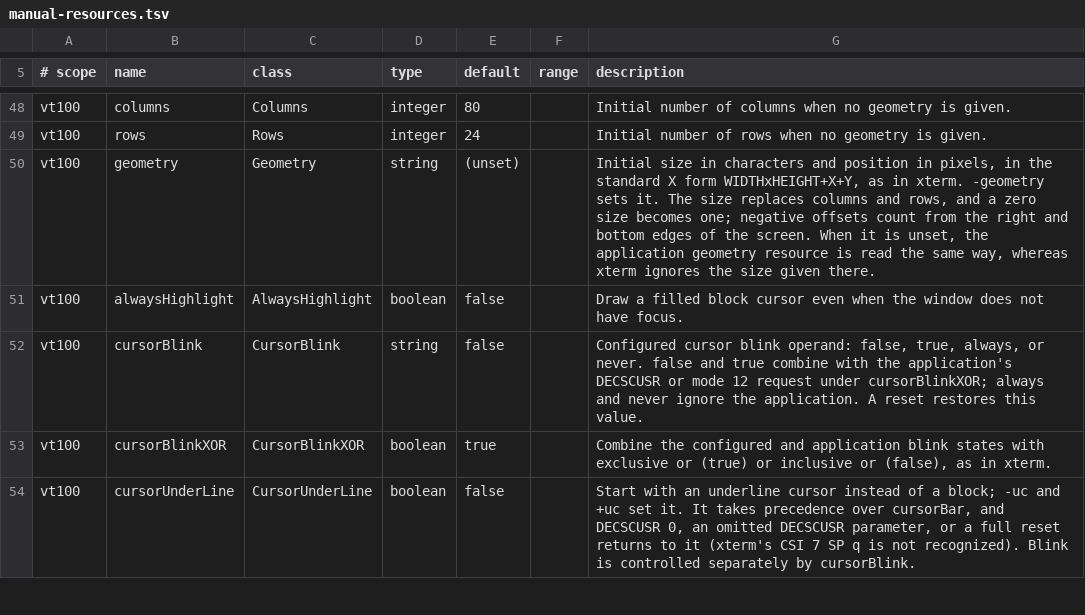
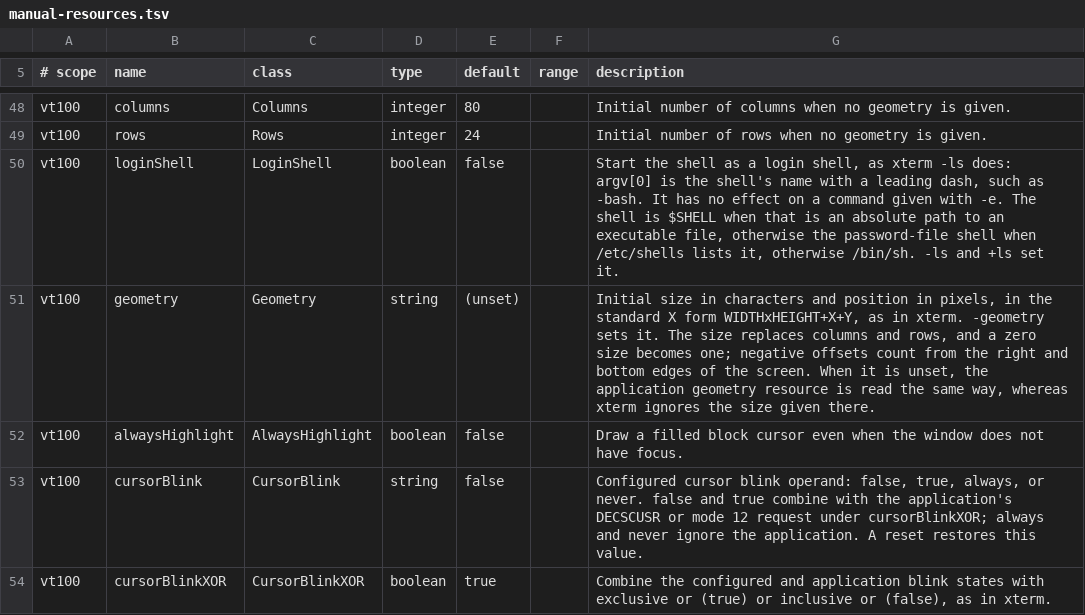
Before and after one commit to toppk/revenant, a TSV file: compat/manual-resources.tsv, drawn as a sheet; only a part is shown, gaps mark what is left out; the shorter side is filled out with more unchanged rows.

Commit message:
Implement login-shell startup and external acceptance probe

```diff
--- a/compat/manual-resources.tsv
+++ b/compat/manual-resources.tsv
@@ -49,2 +49,3 @@ vt100	columns	Columns	integer	80		Initial number of columns when no geometry is
 vt100	rows	Rows	integer	24		Initial number of rows when no geometry is given.
+vt100	loginShell	LoginShell	boolean	false		Start the shell as a login shell, as xterm -ls does: argv[0] is the shell's name with a leading dash, such as -bash. It has no effect on a command given with -e. The shell is $SHELL when that is an absolute path to an executable file, otherwise the password-file shell when /etc/shells lists it, otherwise /bin/sh. -ls and +ls set it.
 vt100	geometry	Geometry	string	(unset)		Initial size in characters and position in pixels, in the standard X form WIDTHxHEIGHT+X+Y, as in xterm. -geometry sets it. The size replaces columns and rows, and a zero size becomes one; negative offsets count from the right and bottom edges of the screen. When it is unset, the application geometry resource is read the same way, whereas xterm ignores the size given there.
```
Also changed, not shown: 22 other files.
